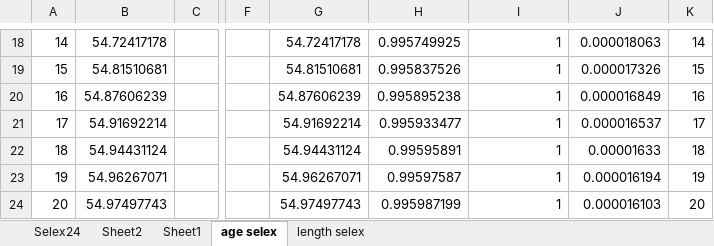
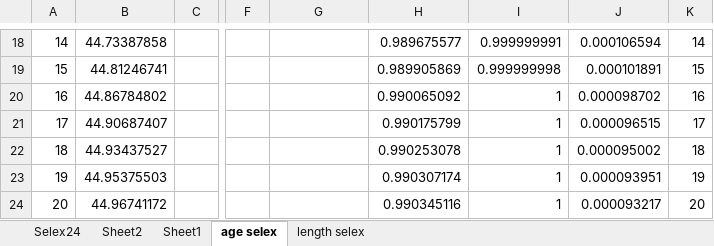
Before and after one commit to ss3sim/ss3models, an Excel workbook: Selex24.xlsx, sheet age selex, drawn as a sheet; only a part is shown, gaps mark what is left out; values as stored, in another font and other column widths than the file's, no borders; charts and pictures not drawn; the diff covers the shown part only; the diff names each change by its address in the sheet, - before the commit and + after, or states it on an @@ line.

```diff
--- a/Selex24.xlsx (sheet age selex)
+++ b/Selex24.xlsx (sheet age selex)
-B18: 54.72417178
+B18: 44.73387858
-G18: 54.72417178
+G18: (empty)
-H18: 0.995749925
+H18: 0.989675577
-I18: 1
+I18: 0.999999991
-J18: 0.000018063
+J18: 0.000106594
-B19: 54.81510681
+B19: 44.81246741
-G19: 54.81510681
+G19: (empty)
-H19: 0.995837526
+H19: 0.989905869
-I19: 1
+I19: 0.999999998
-J19: 0.000017326
+J19: 0.000101891
-B20: 54.87606239
+B20: 44.86784802
-G20: 54.87606239
+G20: (empty)
-H20: 0.995895238
+H20: 0.990065092
-J20: 0.000016849
+J20: 0.000098702
-B21: 54.91692214
+B21: 44.90687407
-G21: 54.91692214
+G21: (empty)
-H21: 0.995933477
+H21: 0.990175799
-J21: 0.000016537
+J21: 0.000096515
-B22: 54.94431124
+B22: 44.93437527
-G22: 54.94431124
+G22: (empty)
-H22: 0.99595891
+H22: 0.990253078
-J22: 0.00001633
+J22: 0.000095002
-B23: 54.96267071
+B23: 44.95375503
-G23: 54.96267071
+G23: (empty)
-H23: 0.99597587
+H23: 0.990307174
-J23: 0.000016194
+J23: 0.000093951
-B24: 54.97497743
+B24: 44.96741172
-G24: 54.97497743
+G24: (empty)
-H24: 0.995987199
+H24: 0.990345116
-J24: 0.000016103
+J24: 0.000093217
```
Also changed, not shown: 325 edited cells elsewhere in this sheet, sheet Selex24, sheet length selex, formulas that keep their value, charts or pictures.
